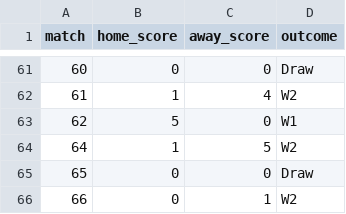
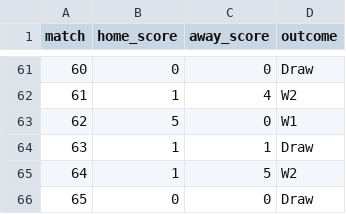
Before and after one commit to riteshwarade/wc26, a CSV file: results/group_results.csv, drawn as a sheet; only a part is shown, gaps mark what is left out; the shorter side is filled out with more unchanged rows.

```diff
--- a/results/group_results.csv
+++ b/results/group_results.csv
@@ -63,2 +63,3 @@ match,home_score,away_score,outcome
 62,5,0,W1
+63,1,1,Draw
 64,1,5,W2
```
Also changed, not shown: 2 other files.
